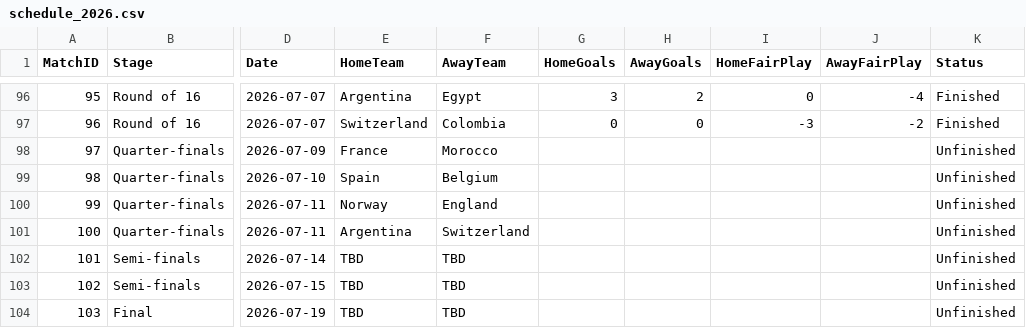
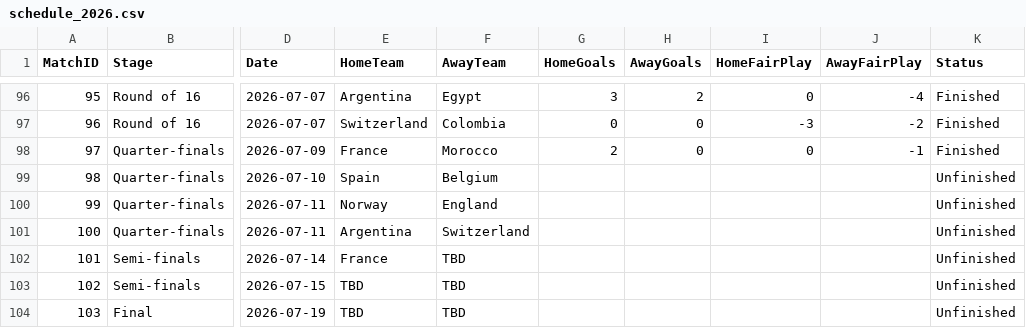
Before and after one commit to matthewtwilson/world_cup_simulator, a CSV file: schedule_2026.csv, drawn as a sheet; only a part is shown, gaps mark what is left out; the diff names each change by its address in the sheet, - before the commit and + after, or states it on an @@ line.

Commit message:
first quarterfinal complete

```diff
--- a/schedule_2026.csv
+++ b/schedule_2026.csv
-G98 (HomeGoals): (empty)
+G98 (HomeGoals): 2
-H98 (AwayGoals): (empty)
+H98 (AwayGoals): 0
-I98 (HomeFairPlay): (empty)
+I98 (HomeFairPlay): 0
-J98 (AwayFairPlay): (empty)
+J98 (AwayFairPlay): -1
-K98 (Status): Unfinished
+K98 (Status): Finished
-E102 (HomeTeam): TBD
+E102 (HomeTeam): France
```
